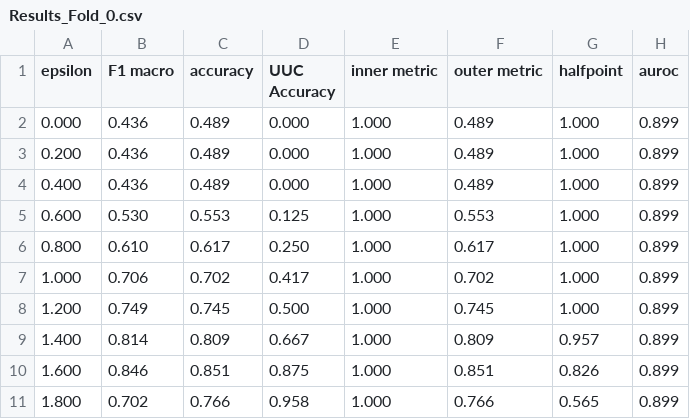
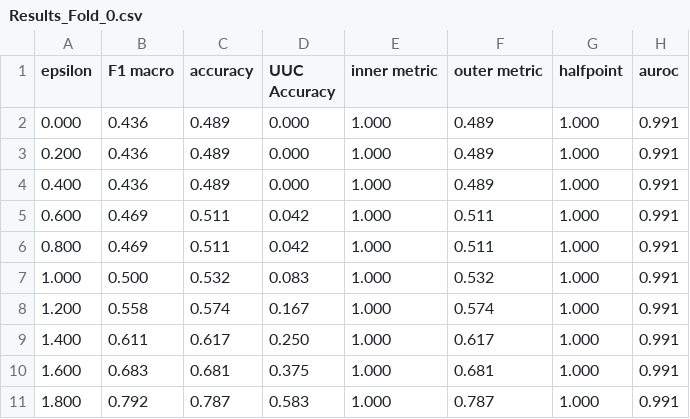
Before and after one commit to Alexandre-selani/Repo-BEPE, a CSV file: GFROR/results/Panicum/Val/Folds/Results_Fold_0.csv, drawn as a sheet; only a part is shown; the diff covers the shown part only.

Commit message:
GFROR results

```diff
--- a/GFROR/results/Panicum/Val/Folds/Results_Fold_0.csv
+++ b/GFROR/results/Panicum/Val/Folds/Results_Fold_0.csv
@@ -1,11 +1,11 @@
 epsilon,F1 macro,accuracy,UUC Accuracy,inner metric,outer metric,halfpoint,auroc
-0.000,0.436,0.489,0.000,1.000,0.489,1.000,0.899
-0.200,0.436,0.489,0.000,1.000,0.489,1.000,0.899
-0.400,0.436,0.489,0.000,1.000,0.489,1.000,0.899
-0.600,0.530,0.553,0.125,1.000,0.553,1.000,0.899
-0.800,0.610,0.617,0.250,1.000,0.617,1.000,0.899
-1.000,0.706,0.702,0.417,1.000,0.702,1.000,0.899
-1.200,0.749,0.745,0.500,1.000,0.745,1.000,0.899
-1.400,0.814,0.809,0.667,1.000,0.809,0.957,0.899
-1.600,0.846,0.851,0.875,1.000,0.851,0.826,0.899
-1.800,0.702,0.766,0.958,1.000,0.766,0.565,0.899
+0.000,0.436,0.489,0.000,1.000,0.489,1.000,0.991
+0.200,0.436,0.489,0.000,1.000,0.489,1.000,0.991
+0.400,0.436,0.489,0.000,1.000,0.489,1.000,0.991
+0.600,0.469,0.511,0.042,1.000,0.511,1.000,0.991
+0.800,0.469,0.511,0.042,1.000,0.511,1.000,0.991
+1.000,0.500,0.532,0.083,1.000,0.532,1.000,0.991
+1.200,0.558,0.574,0.167,1.000,0.574,1.000,0.991
+1.400,0.611,0.617,0.250,1.000,0.617,1.000,0.991
+1.600,0.683,0.681,0.375,1.000,0.681,1.000,0.991
+1.800,0.792,0.787,0.583,1.000,0.787,1.000,0.991
```
Also changed, not shown: 75 edited cells elsewhere in this file, GFROR/results/Panicum/Val/Folds/Results_Fold_1.csv, GFROR/results/Panicum/Val/Folds/Results_Fold_2.csv, 30 other files.
